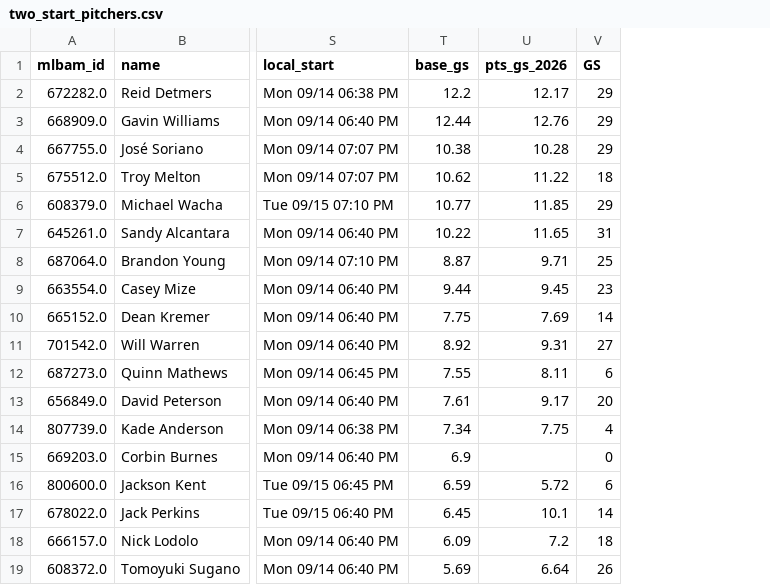
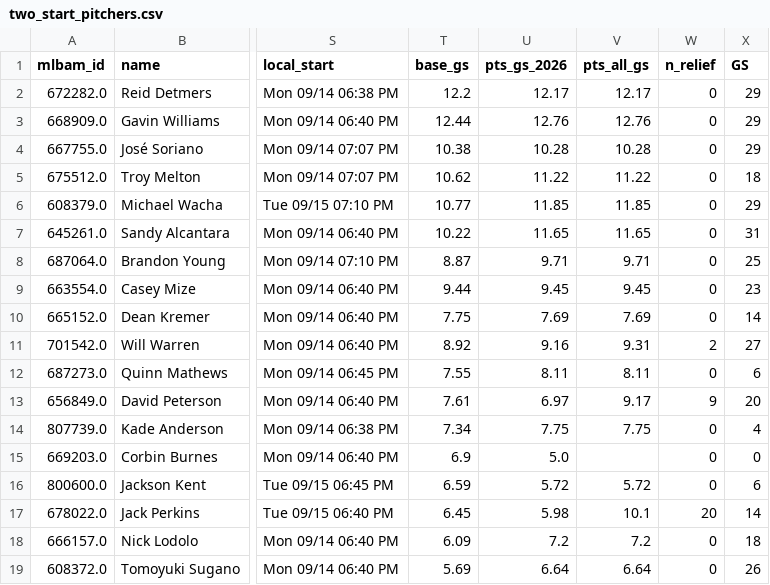
Before and after one commit to Albierrto/philly-special-lab, a CSV file: output/streamers/two_start_pitchers.csv, drawn as a sheet; only a part is shown, gaps mark what is left out; the diff names each change by its address in the sheet, - before the commit and + after, or states it on an @@ line.

```diff
--- a/output/streamers/two_start_pitchers.csv
+++ b/output/streamers/two_start_pitchers.csv
+column V (pts_all_gs), rows 2-19: 12.17 | 12.76 | 10.28 | 11.22 | 11.85 | 11.65 | 9.71 | 9.45 | 7.69 | 9.31 | 8.11 | 9.17 | 7.75 |  | 5.72 | 10.1 | 7.2 | 6.64
+column W (n_relief), rows 2-19: 0 | 0 | 0 | 0 | 0 | 0 | 0 | 0 | 0 | 2 | 0 | 9 | 0 | 0 | 0 | 20 | 0 | 0
-U11 (pts_gs_2026): 9.31
+U11 (pts_gs_2026): 9.16
-U13 (pts_gs_2026): 9.17
+U13 (pts_gs_2026): 6.97
-U15 (pts_gs_2026): (empty)
+U15 (pts_gs_2026): 5.0
-U17 (pts_gs_2026): 10.1
+U17 (pts_gs_2026): 5.98
```
Also changed, not shown: output/streamers/hitter_week.csv, output/streamers/pitcher_starts.csv, 6 other files.
